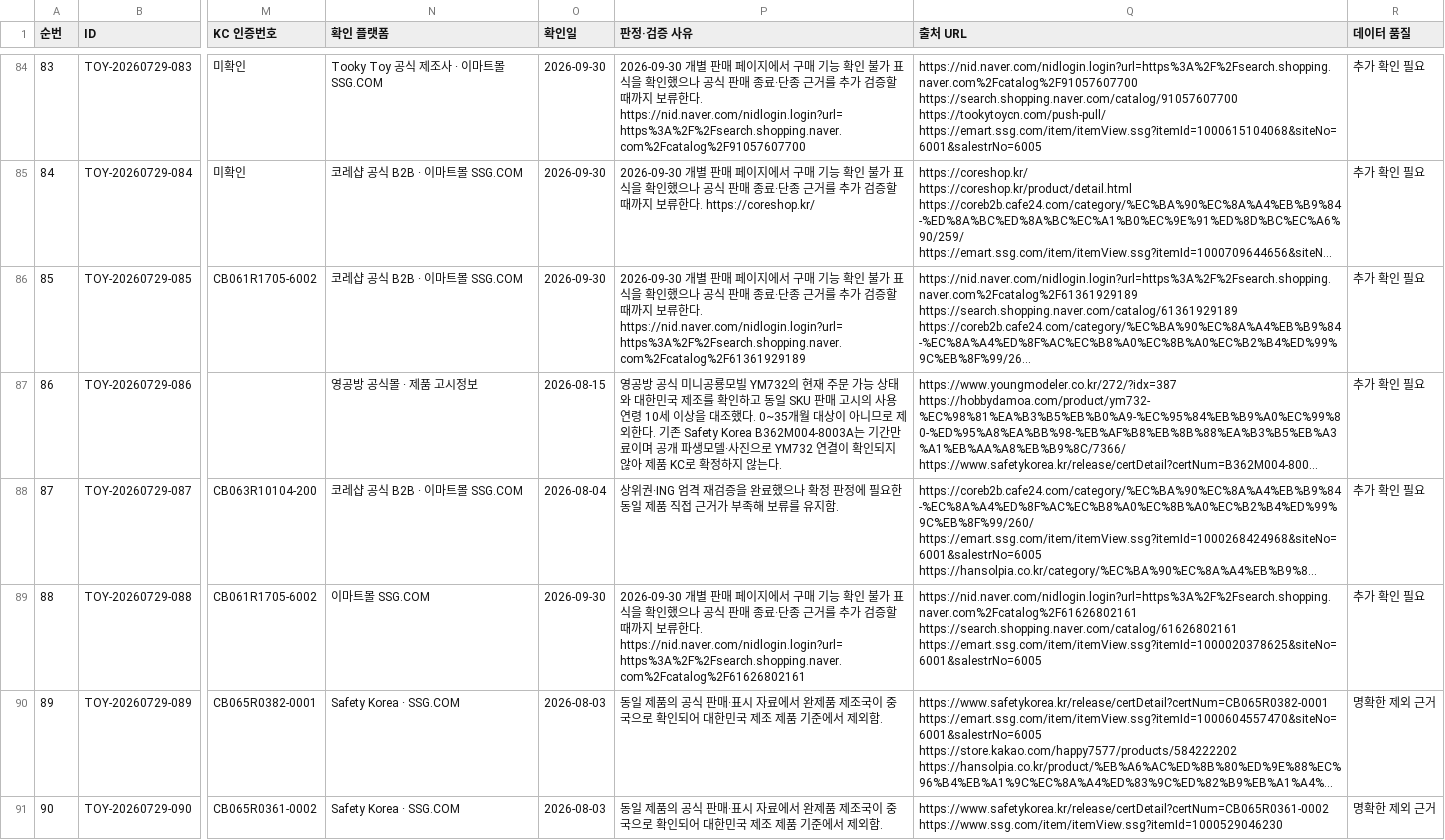
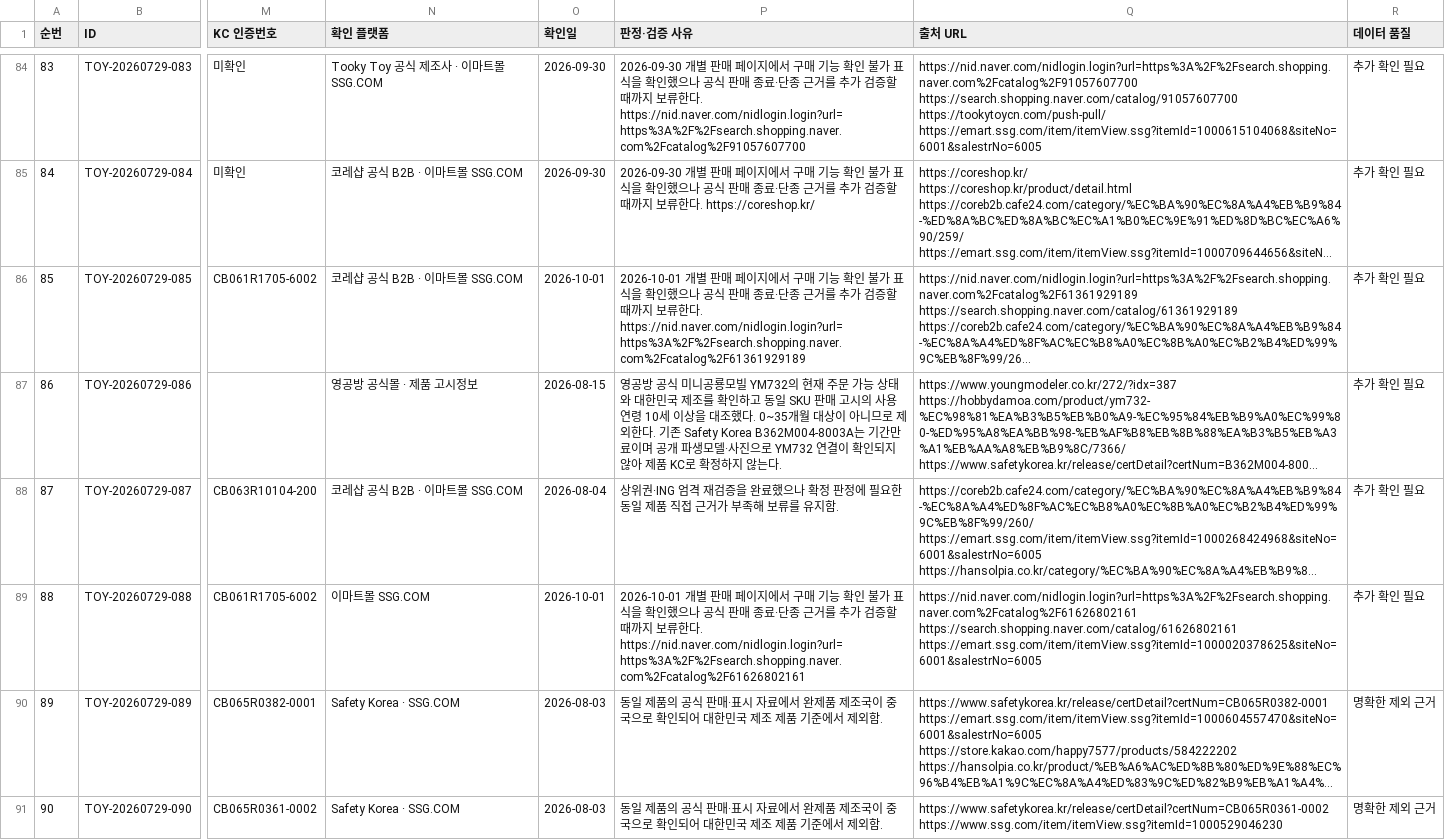
Before and after one commit to pamyo2607/k-baby-made, a CSV file: data/master-db-419-final.csv, drawn as a sheet; only a part is shown, gaps mark what is left out; long unchanged cells end in …; the diff covers the shown part only; the diff names each change by its address in the sheet, - before the commit and + after, or states it on an @@ line.

```diff
--- a/data/master-db-419-final.csv
+++ b/data/master-db-419-final.csv
-O86 (확인일): 2026-09-30
+O86 (확인일): 2026-10-01
-P86 (판정·검증 사유): 2026-09-30 개별…
+P86 (판정·검증 사유): 2026-10-01 개별…
-O89 (확인일): 2026-09-30
+O89 (확인일): 2026-10-01
-P89 (판정·검증 사유): 2026-09-30 개별…
+P89 (판정·검증 사유): 2026-10-01 개별…
```
Also changed, not shown: 90 edited cells elsewhere in this file, public/data/master-db-419-final.csv, public/master-db-sync.csv, 35 other files.
